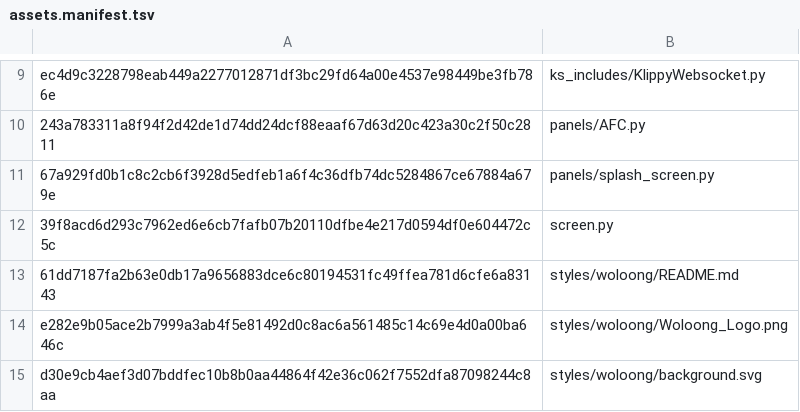
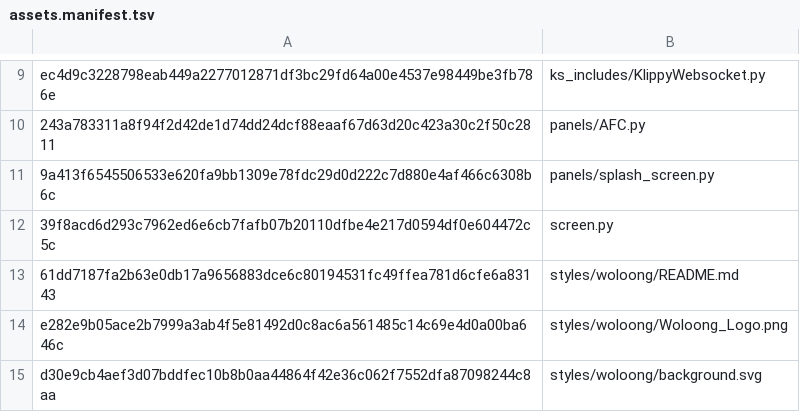
Before and after one commit to Woloong-DS/Woloong-klipperScreen, a TSV file: woloong-release/assets.manifest.tsv, drawn as a sheet; only a part is shown, gaps mark what is left out.

```diff
--- a/woloong-release/assets.manifest.tsv
+++ b/woloong-release/assets.manifest.tsv
@@ -10,3 +10,3 @@ ec4d9c3228798eab449a2277012871df3bc29fd64a00e4537e98449be3fb786e	ks_includes/Kli
 243a783311a8f94f2d42de1d74dd24dcf88eaaf67d63d20c423a30c2f50c2811	panels/AFC.py
-67a929fd0b1c8c2cb6f3928d5edfeb1a6f4c36dfb74dc5284867ce67884a679e	panels/splash_screen.py
+9a413f6545506533e620fa9bb1309e78fdc29d0d222c7d880e4af466c6308b6c	panels/splash_screen.py
 39f8acd6d293c7962ed6e6cb7fafb07b20110dfbe4e217d0594df0e604472c5c	screen.py
```
Also changed, not shown: 5 other files.
